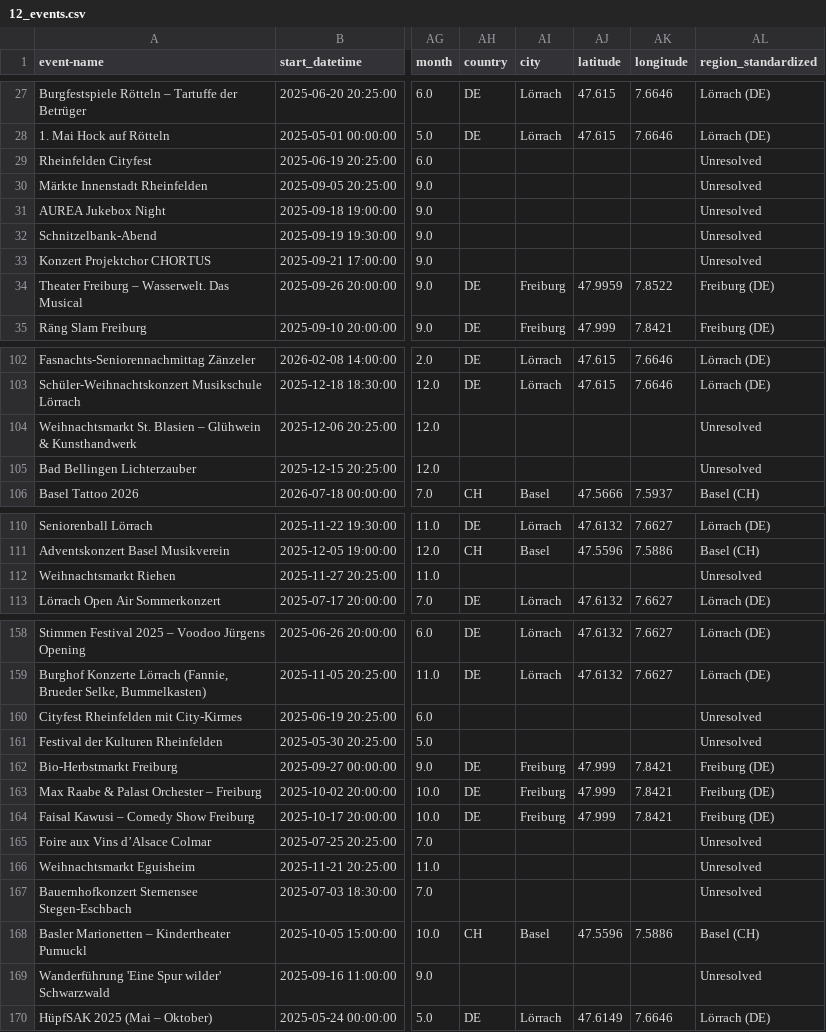
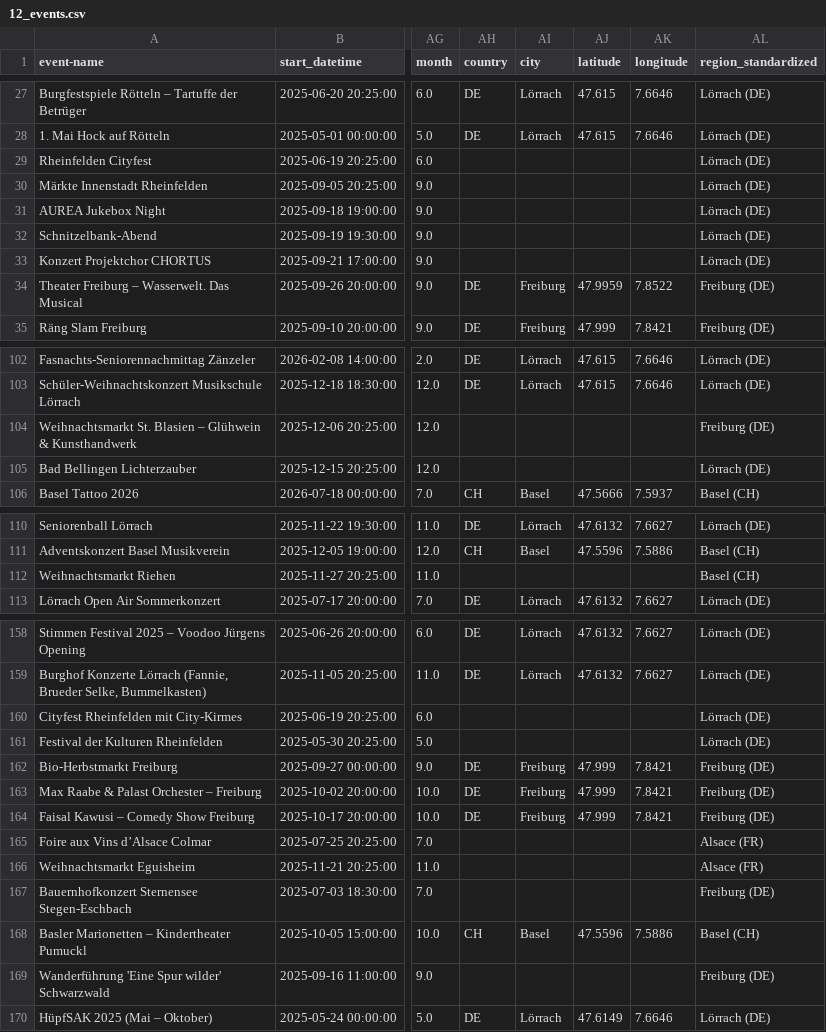
Before and after one commit to Matleo/AISA25_BeFriends, a CSV file: befriends/data/12_events.csv, drawn as a sheet; only a part is shown, gaps mark what is left out; the diff covers the shown part only; the diff names each change by its address in the sheet, - before the commit and + after, or states it on an @@ line.

```diff
--- a/befriends/data/12_events.csv
+++ b/befriends/data/12_events.csv
-AL29:AL33 (region_standardized): Unresolved
+AL29:AL33 (region_standardized): Lörrach (DE)
-AL104 (region_standardized): Unresolved
+AL104 (region_standardized): Freiburg (DE)
-AL105 (region_standardized): Unresolved
+AL105 (region_standardized): Lörrach (DE)
-AL112 (region_standardized): Unresolved
+AL112 (region_standardized): Basel (CH)
-AL160:AL161 (region_standardized): Unresolved
+AL160:AL161 (region_standardized): Lörrach (DE)
-AL165:AL166 (region_standardized): Unresolved
+AL165:AL166 (region_standardized): Alsace (FR)
-AL167 (region_standardized): Unresolved
+AL167 (region_standardized): Freiburg (DE)
-AL169 (region_standardized): Unresolved
+AL169 (region_standardized): Freiburg (DE)
```
Also changed, not shown: 9 edited cells elsewhere in this file, 5 other files.
